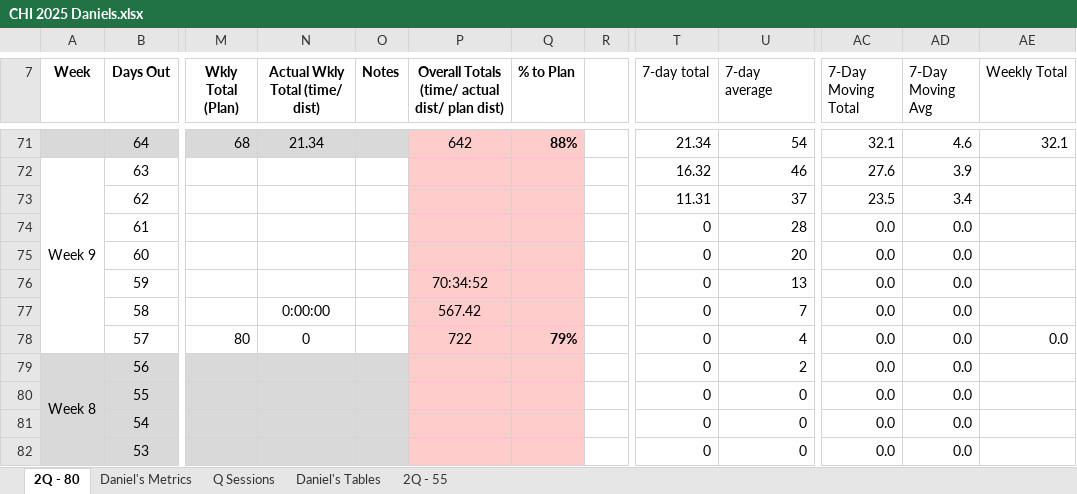
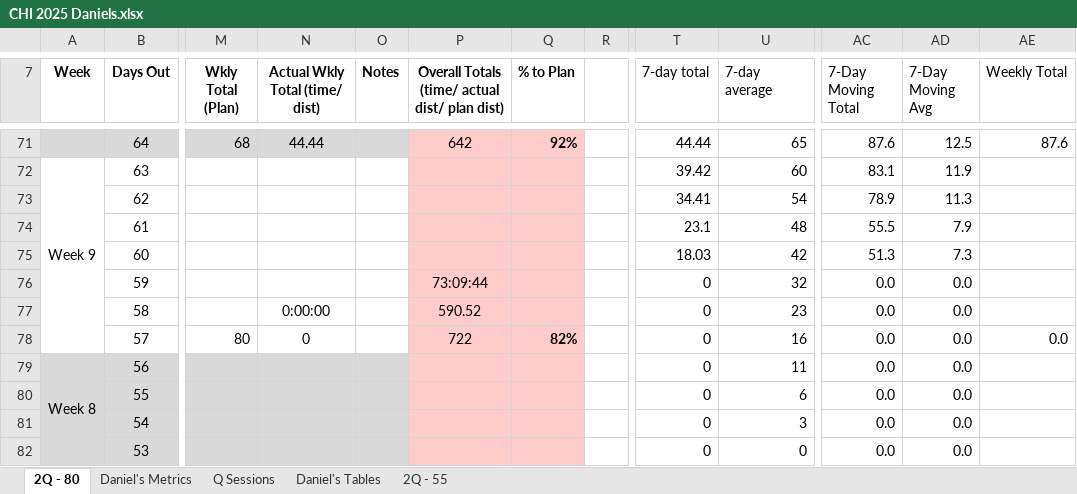
Before and after one commit to danmcgraw94/Running, an Excel workbook: TrainingPlans/CHI 2025 Daniels.xlsx, sheet 2Q - 80, drawn as a sheet; only a part is shown, gaps mark what is left out; values as stored, in another font and other column widths than the file's, no borders; the diff covers the shown part only; the diff names each change by its address in the sheet, - before the commit and + after, or states it on an @@ line.

```diff
--- a/TrainingPlans/CHI 2025 Daniels.xlsx (sheet 2Q - 80)
+++ b/TrainingPlans/CHI 2025 Daniels.xlsx (sheet 2Q - 80)
-N71 (Actual Wkly Total (time/ dist)): 21.34
+N71 (Actual Wkly Total (time/ dist)): 44.44
-Q71 (% to Plan): 88%
+Q71 (% to Plan): 92%
-T71 (7-day total): 21.34
+T71 (7-day total): 44.44
-U71 (7-day average): 54
+U71 (7-day average): 65
-AC71 (7-Day Moving Total): 32.1
+AC71 (7-Day Moving Total): 87.6
-AD71 (7-Day Moving Avg): 4.6
+AD71 (7-Day Moving Avg): 12.5
-AE71 (Weekly Total): 32.1
+AE71 (Weekly Total): 87.6
-T72 (7-day total): 16.32
+T72 (7-day total): 39.42
-U72 (7-day average): 46
+U72 (7-day average): 60
-AC72 (7-Day Moving Total): 27.6
+AC72 (7-Day Moving Total): 83.1
-AD72 (7-Day Moving Avg): 3.9
+AD72 (7-Day Moving Avg): 11.9
-T73 (7-day total): 11.31
+T73 (7-day total): 34.41
-U73 (7-day average): 37
+U73 (7-day average): 54
-AC73 (7-Day Moving Total): 23.5
+AC73 (7-Day Moving Total): 78.9
-AD73 (7-Day Moving Avg): 3.4
+AD73 (7-Day Moving Avg): 11.3
-T74 (7-day total): 0
+T74 (7-day total): 23.1
-U74 (7-day average): 28
+U74 (7-day average): 48
-AC74 (7-Day Moving Total): 0.0
+AC74 (7-Day Moving Total): 55.5
-AD74 (7-Day Moving Avg): 0.0
+AD74 (7-Day Moving Avg): 7.9
-T75 (7-day total): 0
+T75 (7-day total): 18.03
-U75 (7-day average): 20
+U75 (7-day average): 42
-AC75 (7-Day Moving Total): 0.0
+AC75 (7-Day Moving Total): 51.3
-AD75 (7-Day Moving Avg): 0.0
+AD75 (7-Day Moving Avg): 7.3
-P76: 70:34:52
+P76: 73:09:44
-U76 (7-day average): 13
+U76 (7-day average): 32
-P77: 567.42
+P77: 590.52
-U77 (7-day average): 7
+U77 (7-day average): 23
-Q78 (% to Plan): 79%
+Q78 (% to Plan): 82%
-U78 (7-day average): 4
+U78 (7-day average): 16
-U79 (7-day average): 2
+U79 (7-day average): 11
-U80 (7-day average): 0
+U80 (7-day average): 6
-U81 (7-day average): 0
+U81 (7-day average): 3
```
Also changed, not shown: 54 edited cells and cell formats elsewhere in this sheet, sheet Daniel's Metrics, charts or pictures.
